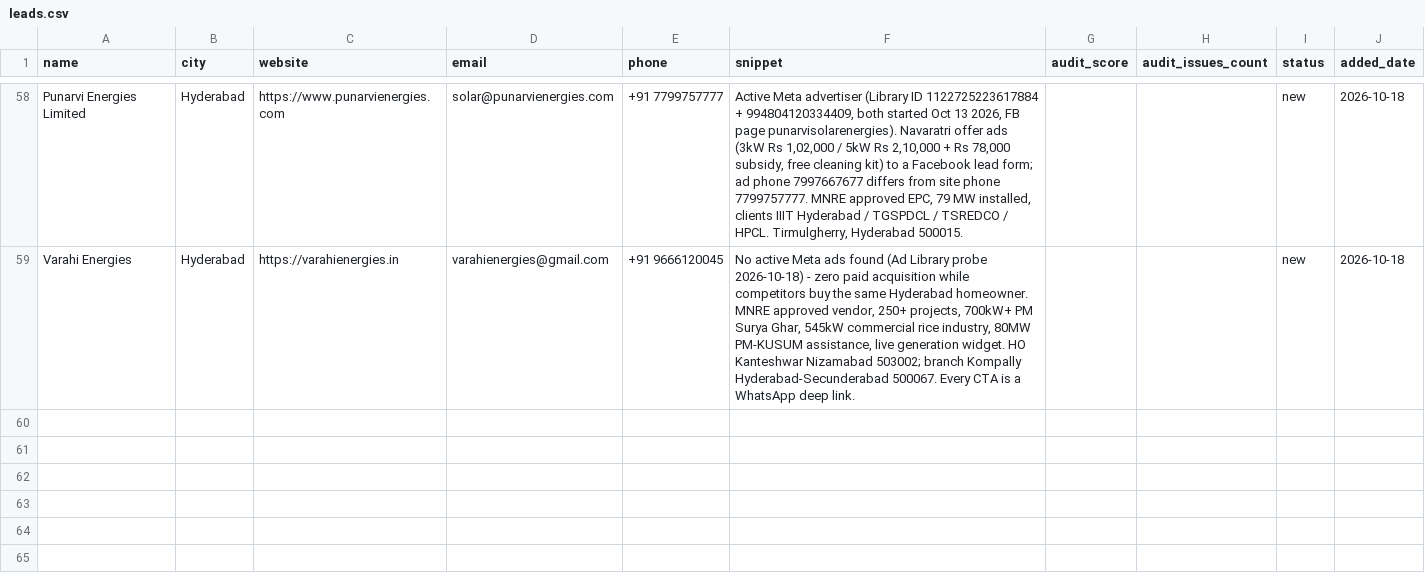
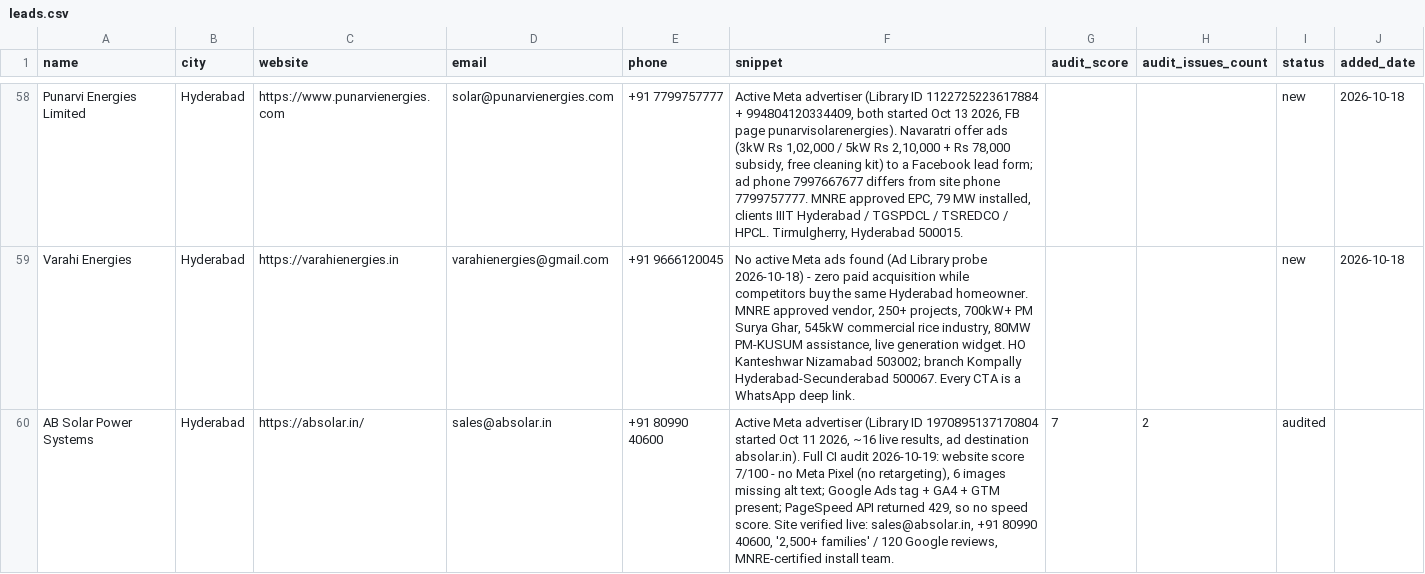
Before and after one commit to vamsy16/performance-marketing-os, a CSV file: 01-LEADS/leads.csv, drawn as a sheet; only a part is shown, gaps mark what is left out; the diff names each change by its address in the sheet, - before the commit and + after, or states it on an @@ line.

Commit message:
Import the CI pipeline's full audits (3 new leads) into this branch
The scheduled GitHub Actions run (39230572146, 2026-10-19) audited 3 more
Hyderabad leads on a real runner - Chrome + open internet - and committed them
to main. This branch only had the older 3, so they are imported here:

- AB Solar Power Systems (score 7/100, no Meta Pixel, GA4+GTM present,
  PageSpeed 429) - full audit PDF + JSON + email + ad creatives
- Green Carbon Hub (no website found; fb.me funnel) - full audit PDF + JSON
- Suryon (no website found; fb.me funnel) - full audit PDF + JSON
- Sri Balaji + Venus re-audited by CI; their refreshed JSON/PDF imported too

- sequence_manifest.json: 3 new sequences merged in (11 total). Ksquare's
  Gmail draft state (thread 1a14f7346f5232f1) preserved, nothing reset.
- leads.csv: AB Solar added with contacts verified live (sales@absolar.in,
  +91 80990 40600) - 59 rows, hygiene dry run clean. Green Carbon Hub and
  Suryon have no website, so they stay out of the CSV (hygiene drops rows
  without a site); their emails still say '(no email found)'.
- batch 3 doc: adds the Actions 'Run workflow' inputs that produce the full
  audit PDFs for the 5 new leads without a laptop.

Gates: verify_report.py --all 6/6 PASS, --ads-only 5/5 PASS,
tests_sequence.py 17 OK.

Co-authored-by: arena-agent <297053741+arena-agent@users.noreply.github.com>

```diff
--- a/01-LEADS/leads.csv
+++ b/01-LEADS/leads.csv
+row 60: AB Solar Power Systems | Hyderabad | https://absolar.in/ | sales@absolar.in | +91 80990 40600 | Active Meta advertiser (Library ID 1970895137170804 started Oct 11 2026, ~16 live results, ad destination absolar.in). Full CI audit 2026-10-19: website score 7/100 - no Meta Pixel (no retargeting), 6 images missing alt text; Google Ads tag + GA4 + GTM present; PageSpeed API returned 429, so no speed score. Site verified live: sales@absolar.in, +91 80990 40600, '2,500+ families' / 120 Google reviews, MNRE-certified install team. | 7 | 2 | audited
```
Also changed, not shown: 31 other files.
